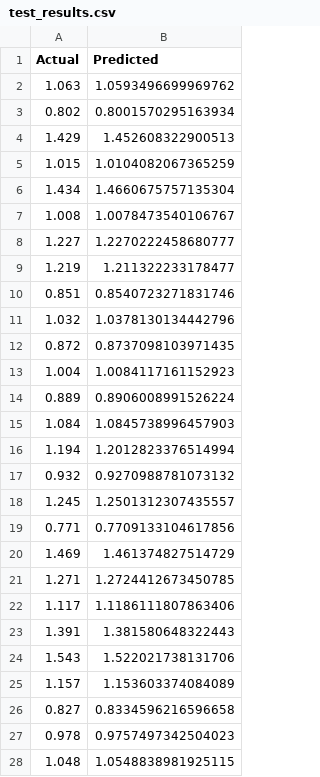
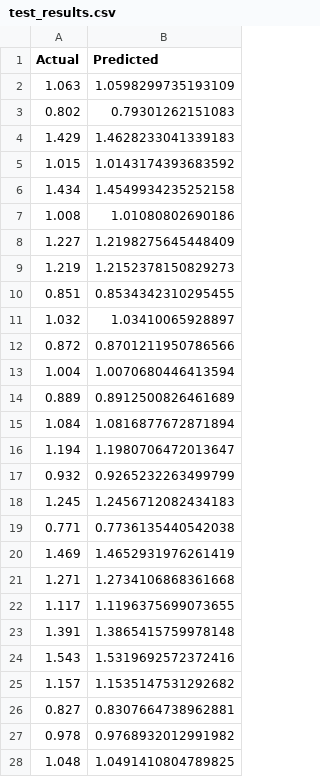
Before and after one commit to Pardhu0547s/BM, a CSV file: artifacts/test_results.csv, drawn as a sheet; only a part is shown; the diff covers the shown part only.

```diff
--- a/artifacts/test_results.csv
+++ b/artifacts/test_results.csv
@@ -1,28 +1,28 @@
 Actual,Predicted
-1.063,1.0593496699969762
-0.802,0.8001570295163934
-1.429,1.452608322900513
-1.015,1.0104082067365259
-1.434,1.4660675757135304
-1.008,1.0078473540106767
-1.227,1.2270222458680777
-1.219,1.211322233178477
-0.851,0.8540723271831746
-1.032,1.0378130134442796
-0.872,0.8737098103971435
-1.004,1.0084117161152923
-0.889,0.8906008991526224
-1.084,1.0845738996457903
-1.194,1.2012823376514994
-0.932,0.9270988781073132
-1.245,1.2501312307435557
-0.771,0.7709133104617856
-1.469,1.461374827514729
-1.271,1.2724412673450785
-1.117,1.1186111807863406
-1.391,1.381580648322443
-1.543,1.522021738131706
-1.157,1.153603374084089
-0.827,0.8334596216596658
-0.978,0.9757497342504023
-1.048,1.0548838981925115
+1.063,1.0598299735193109
+0.802,0.79301262151083
+1.429,1.4628233041339183
+1.015,1.0143174393683592
+1.434,1.4549934235252158
+1.008,1.01080802690186
+1.227,1.2198275645448409
+1.219,1.2152378150829273
+0.851,0.8534342310295455
+1.032,1.03410065928897
+0.872,0.8701211950786566
+1.004,1.0070680446413594
+0.889,0.8912500826461689
+1.084,1.0816877672871894
+1.194,1.1980706472013647
+0.932,0.9265232263499799
+1.245,1.2456712082434183
+0.771,0.7736135440542038
+1.469,1.4652931976261419
+1.271,1.2734106868361668
+1.117,1.1196375699073655
+1.391,1.3865415759978148
+1.543,1.5319692572372416
+1.157,1.1535147531292682
+0.827,0.8307664738962881
+0.978,0.9768932012991982
+1.048,1.0491410804789825
```
Also changed, not shown: 92 edited cells elsewhere in this file, 27 other files.
